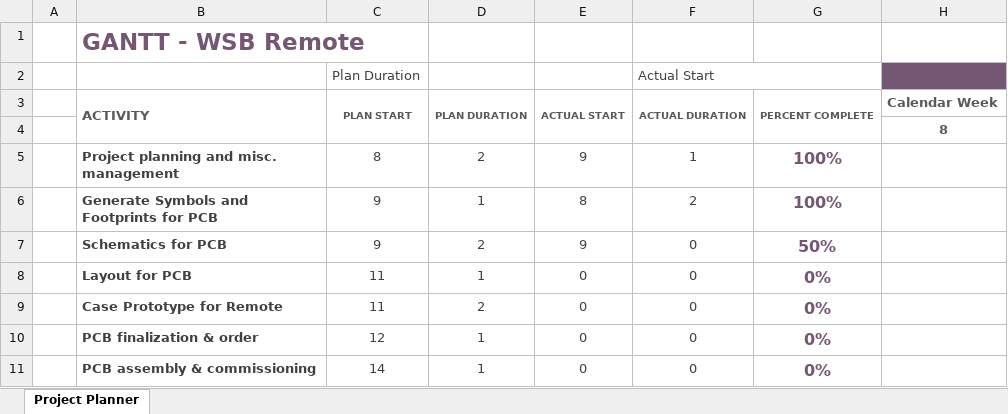
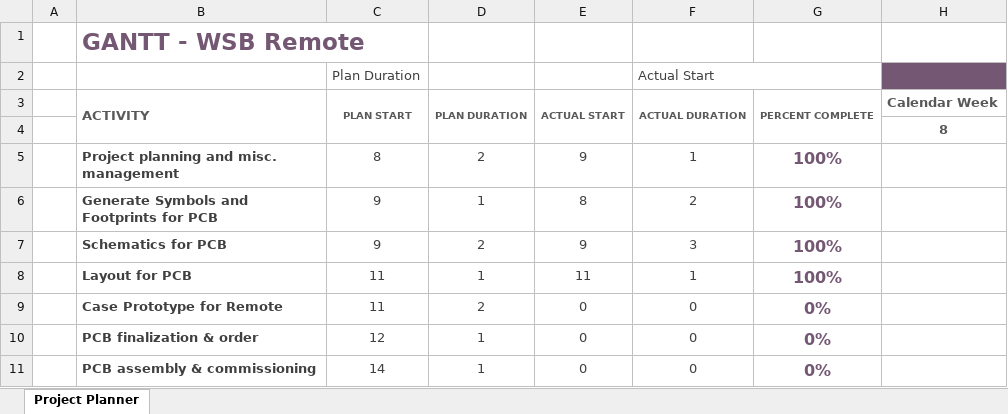
Before and after one commit to Jowllel/Wireless-ScoreBoard, an Excel workbook: 2_Documentation/GANTT/GANTT.xlsx, sheet Project Planner, drawn as a sheet; only a part is shown; values as stored, in another font and other column widths than the file's, no borders; conditional formats not drawn; the diff names each change by its address in the sheet, - before the commit and + after, or states it on an @@ line.

Commit message:
GANTT updates.

```diff
--- a/2_Documentation/GANTT/GANTT.xlsx (sheet Project Planner)
+++ b/2_Documentation/GANTT/GANTT.xlsx (sheet Project Planner)
-F7 (Actual Start): 0
+F7 (Actual Start): 3
-G7: 50%
+G7: 100%
-E8: 0
+E8: 11
-F8 (Actual Start): 0
+F8 (Actual Start): 1
-G8: 0%
+G8: 100%
```
Also changed, not shown: 1 other file.
